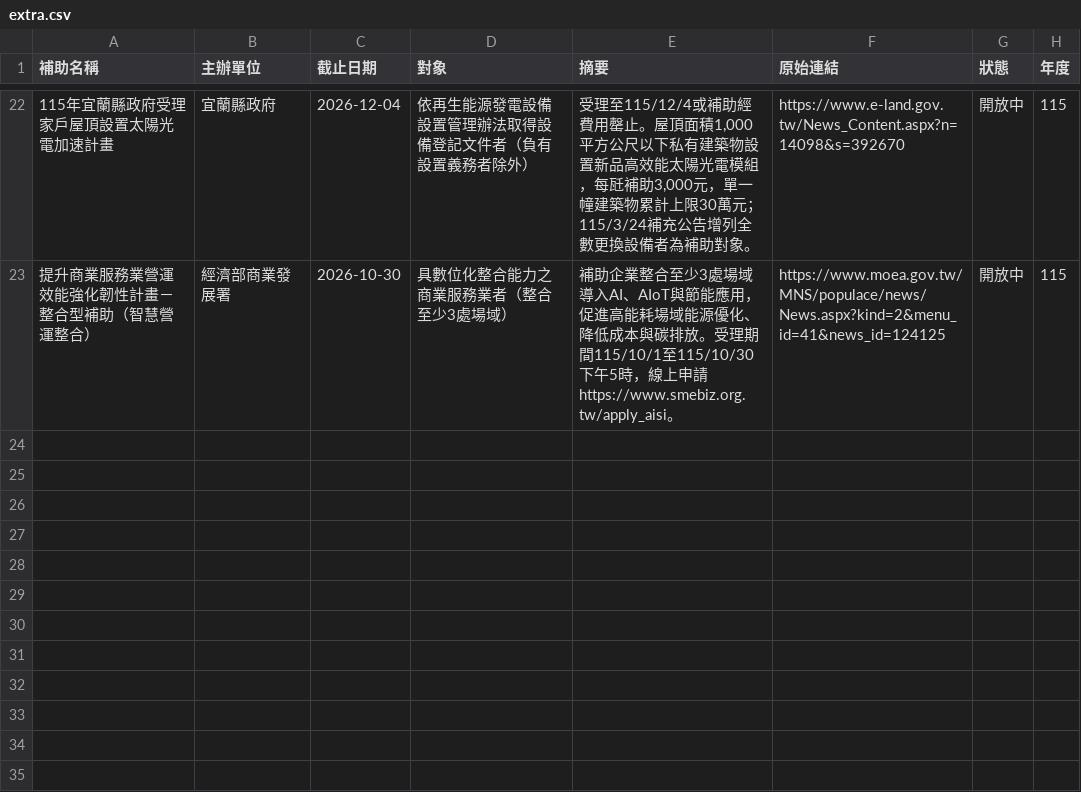
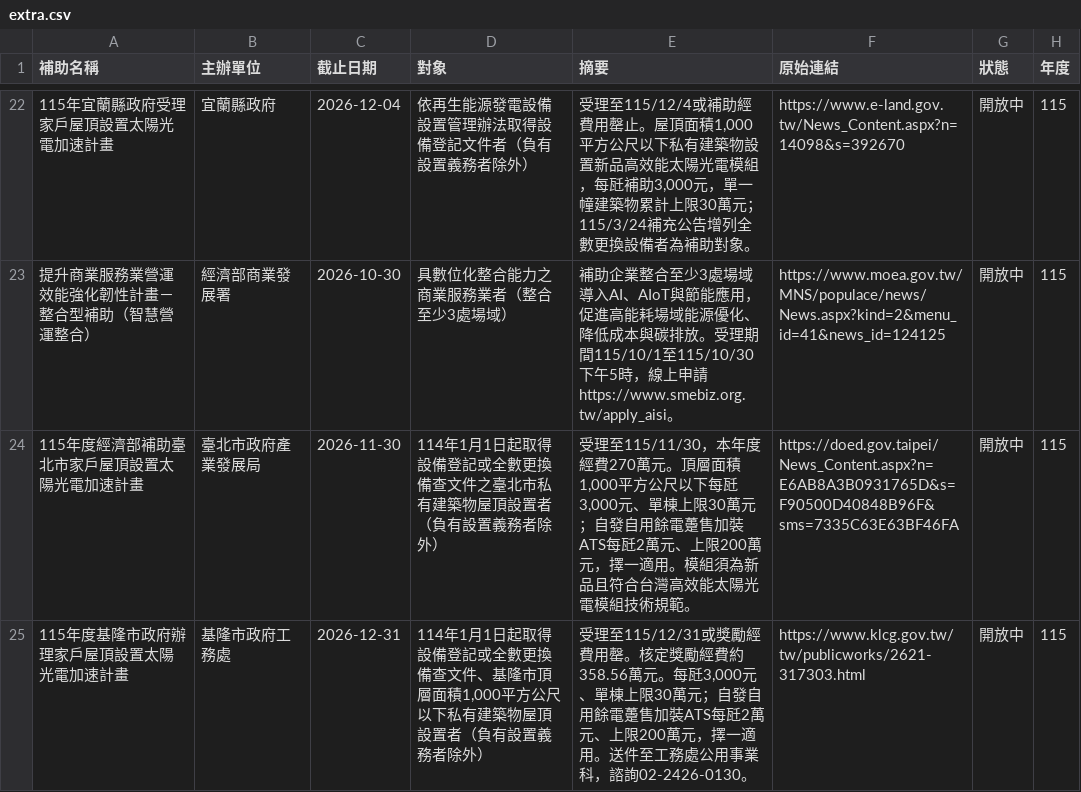
Before and after one commit to tommyliu2009/energy-subsidy, a CSV file: extra.csv, drawn as a sheet; only a part is shown, gaps mark what is left out; the diff names each change by its address in the sheet, - before the commit and + after, or states it on an @@ line.

```diff
--- a/extra.csv
+++ b/extra.csv
+row 24: 115年度經濟部補助臺北市家戶屋頂設置太陽光電加速計畫 | 臺北市政府產業發展局 | 2026-11-30 | 114年1月1日起取得設備登記或全數更換備查文件之臺北市私有建築物屋頂設置者（負有設置義務者除外） | 受理至115/11/30，本年度經費270萬元。頂層面積1,000平方公尺以下每瓩3,000元、單棟上限30萬元；自發自用餘電躉售加裝ATS每瓩2萬元、上限200萬元，擇一適用。模組須為新品且符合台灣高效能太陽光電模組技術規範。 | https://doed.gov.taipei/News_Content.aspx?n=E6AB8A3B0931765D&s=F90500D40848B96F&sms=7335C63E63BF46FA | 開放中 | 115
+row 25: 115年度基隆市政府辦理家戶屋頂設置太陽光電加速計畫 | 基隆市政府工務處 | 2026-12-31 | 114年1月1日起取得設備登記或全數更換備查文件、基隆市頂層面積1,000平方公尺以下私有建築物屋頂設置者（負有設置義務者除外） | 受理至115/12/31或獎勵經費用罄。核定獎勵經費約358.56萬元。每瓩3,000元、單棟上限30萬元；自發自用餘電躉售加裝ATS每瓩2萬元、上限200萬元，擇一適用。送件至工務處公用事業科，諮詢02-2426-0130。 | https://www.klcg.gov.tw/tw/publicworks/2621-317303.html | 開放中 | 115
```
Also changed, not shown: 2 other files.
